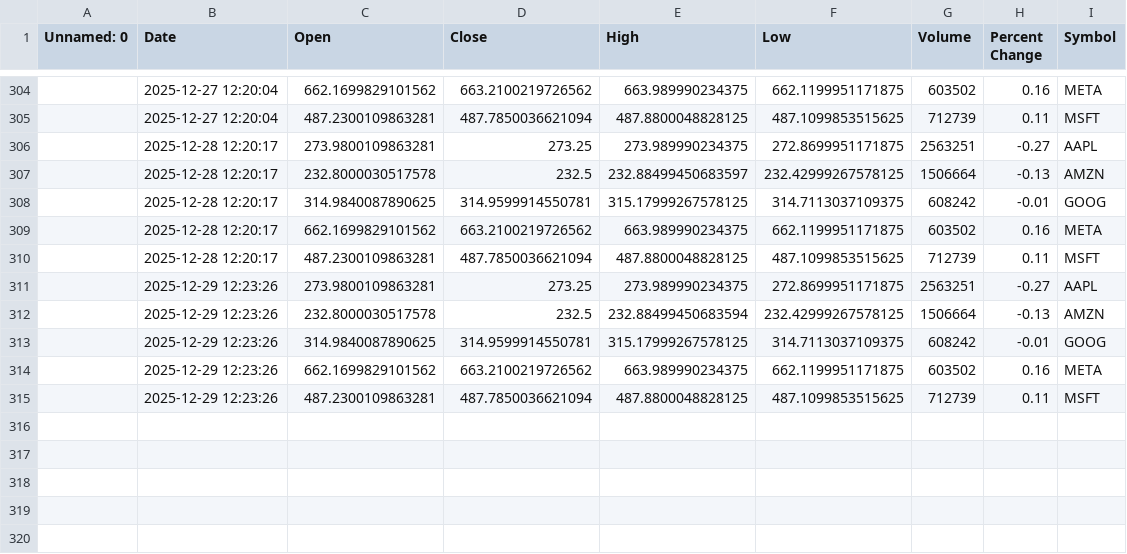
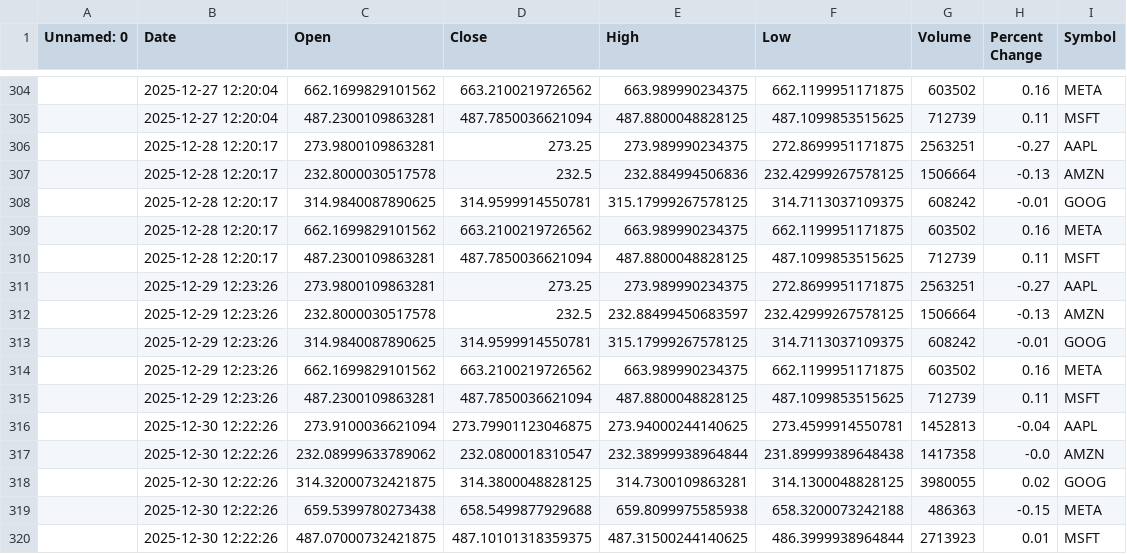
Before and after one commit to khshiptl/daily-market-insights, a CSV file: data/daily_summary.csv, drawn as a sheet; only a part is shown, gaps mark what is left out; the diff names each change by its address in the sheet, - before the commit and + after, or states it on an @@ line.

```diff
--- a/data/daily_summary.csv
+++ b/data/daily_summary.csv
-E307 (High): 232.88499450683597
+E307 (High): 232.884994506836
-E312 (High): 232.88499450683594
+E312 (High): 232.88499450683597
+row 316:  | 2025-12-30 12:22:26 | 273.9100036621094 | 273.79901123046875 | 273.94000244140625 | 273.4599914550781 | 1452813 | -0.04 | AAPL
+row 317:  | 2025-12-30 12:22:26 | 232.08999633789062 | 232.0800018310547 | 232.38999938964844 | 231.89999389648438 | 1417358 | -0.0 | AMZN
+row 318:  | 2025-12-30 12:22:26 | 314.32000732421875 | 314.3800048828125 | 314.7300109863281 | 314.1300048828125 | 3980055 | 0.02 | GOOG
+row 319:  | 2025-12-30 12:22:26 | 659.5399780273438 | 658.5499877929688 | 659.8099975585938 | 658.3200073242188 | 486363 | -0.15 | META
+row 320:  | 2025-12-30 12:22:26 | 487.07000732421875 | 487.10101318359375 | 487.31500244140625 | 486.3999938964844 | 2713923 | 0.01 | MSFT
```
